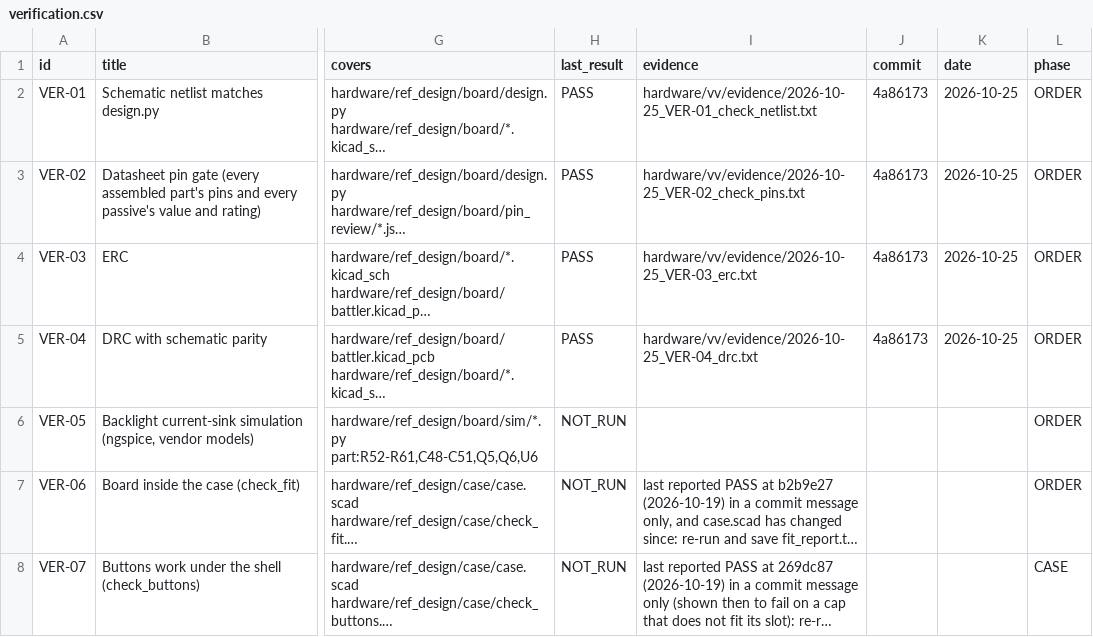
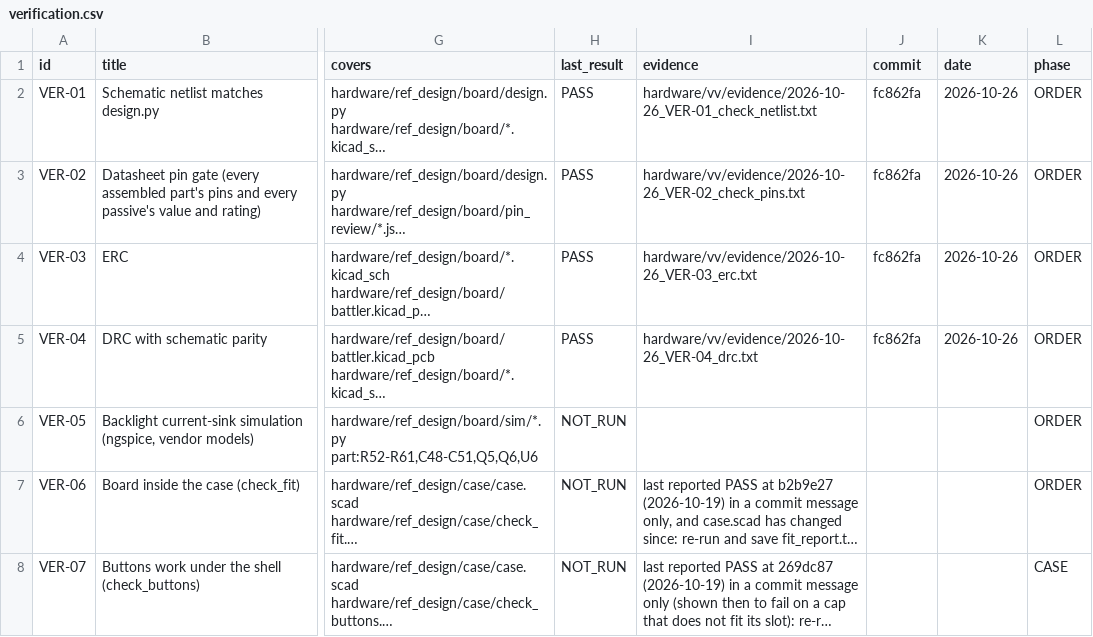
Before and after one commit to alex-berliner/mega_blastoise, a CSV file: hardware/vv/verification.csv, drawn as a sheet; only a part is shown, gaps mark what is left out; long unchanged cells end in …; the diff covers the shown part only; the diff names each change by its address in the sheet, - before the commit and + after, or states it on an @@ line.

```diff
--- a/hardware/vv/verification.csv
+++ b/hardware/vv/verification.csv
-I2 (evidence): hardware/vv/evidence/2026-10-25_VER-01_check_netlist.txt
+I2 (evidence): hardware/vv/evidence/2026-10-26_VER-01_check_netlist.txt
-J2:J5 (commit): 4a86173
+J2:J5 (commit): fc862fa
-K2:K5 (date): 2026-10-25
+K2:K5 (date): 2026-10-26
-I3 (evidence): hardware/vv/evidence/2026-10-25_VER-02_check_pins.txt
+I3 (evidence): hardware/vv/evidence/2026-10-26_VER-02_check_pins.txt
-I4 (evidence): hardware/vv/evidence/2026-10-25_VER-03_erc.txt
+I4 (evidence): hardware/vv/evidence/2026-10-26_VER-03_erc.txt
-I5 (evidence): hardware/vv/evidence/2026-10-25_VER-04_drc.txt
+I5 (evidence): hardware/vv/evidence/2026-10-26_VER-04_drc.txt
```
Also changed, not shown: 50 edited cells elsewhere in this file, 24 other files.
